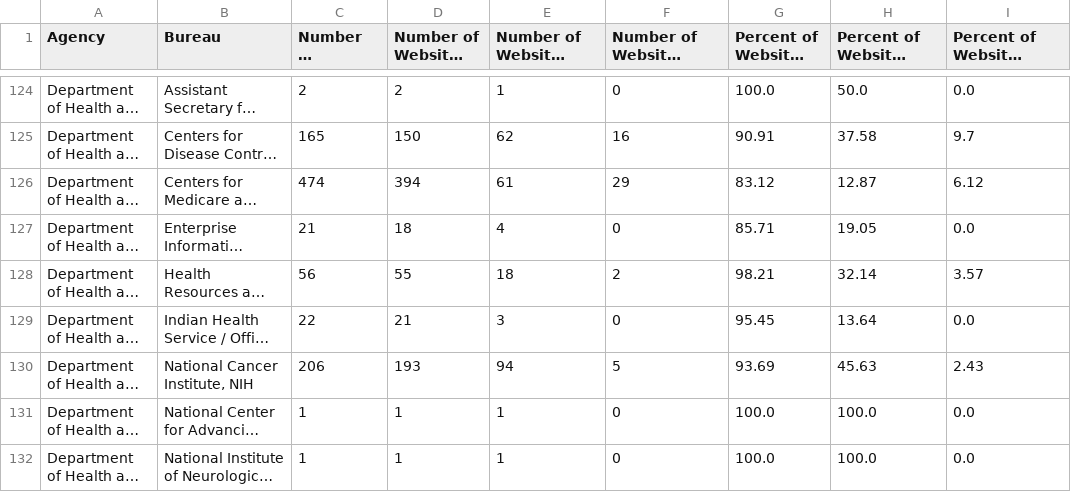
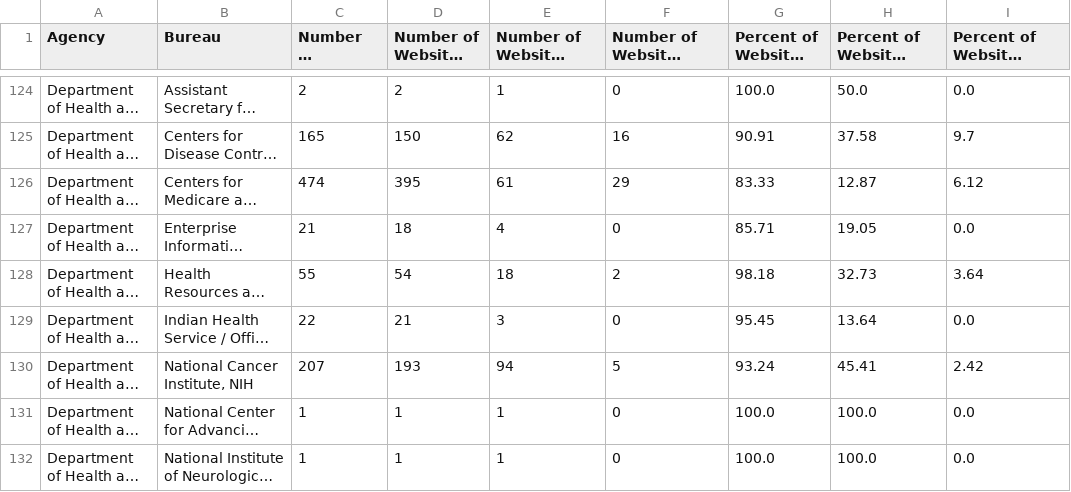
Before and after one commit to arpitjain099/site-scanning-analysis, a CSV file: reports/standards-bureau.csv, drawn as a sheet; only a part is shown, gaps mark what is left out; long unchanged cells end in …; the diff covers the shown part only; the diff names each change by its address in the sheet, - before the commit and + after, or states it on an @@ line.

```diff
--- a/reports/standards-bureau.csv
+++ b/reports/standards-bureau.csv
-D126: 394
+D126: 395
-G126: 83.12
+G126: 83.33
-C128 (Number of Websites): 56
+C128 (Number of Websites): 55
-D128: 55
+D128: 54
-G128: 98.21
+G128: 98.18
-H128: 32.14
+H128: 32.73
-I128: 3.57
+I128: 3.64
-C130 (Number of Websites): 206
+C130 (Number of Websites): 207
-G130: 93.69
+G130: 93.24
-H130: 45.63
+H130: 45.41
-I130: 2.43
+I130: 2.42
```
Also changed, not shown: 1 added row and 119 edited cells elsewhere in this file, reports/snapshot-primary.csv, reports/standards.csv, 3 other files.
